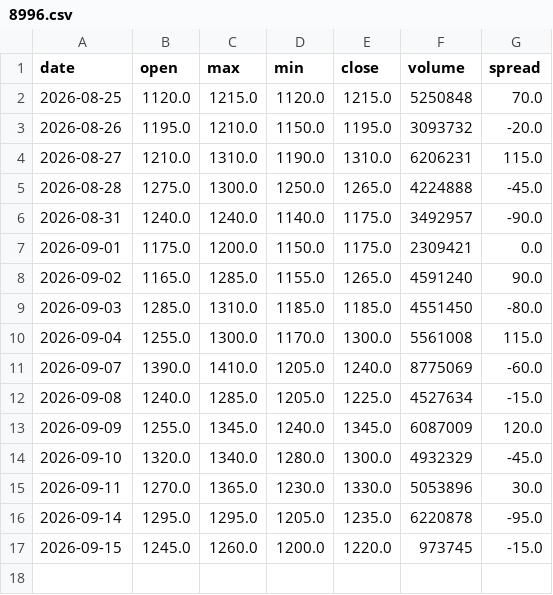
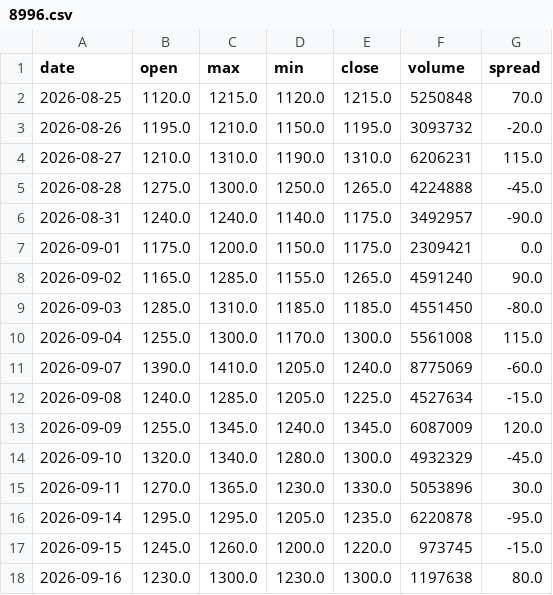
Before and after one commit to fengsh2003-cpu/disposition-stock, a CSV file: data/8996.csv, drawn as a sheet; the diff names each change by its address in the sheet, - before the commit and + after, or states it on an @@ line.

```diff
--- a/data/8996.csv
+++ b/data/8996.csv
+row 18: 2026-09-16 | 1230.0 | 1300.0 | 1230.0 | 1300.0 | 1197638 | 80.0
```
Also changed, not shown: data/3055.csv, data/4979.csv, 9 other files.
